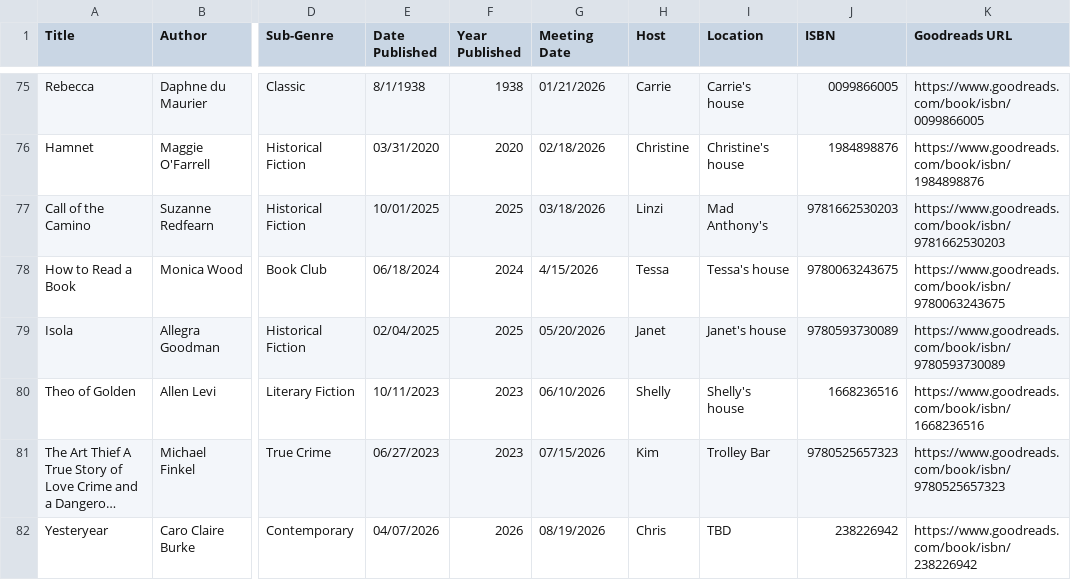
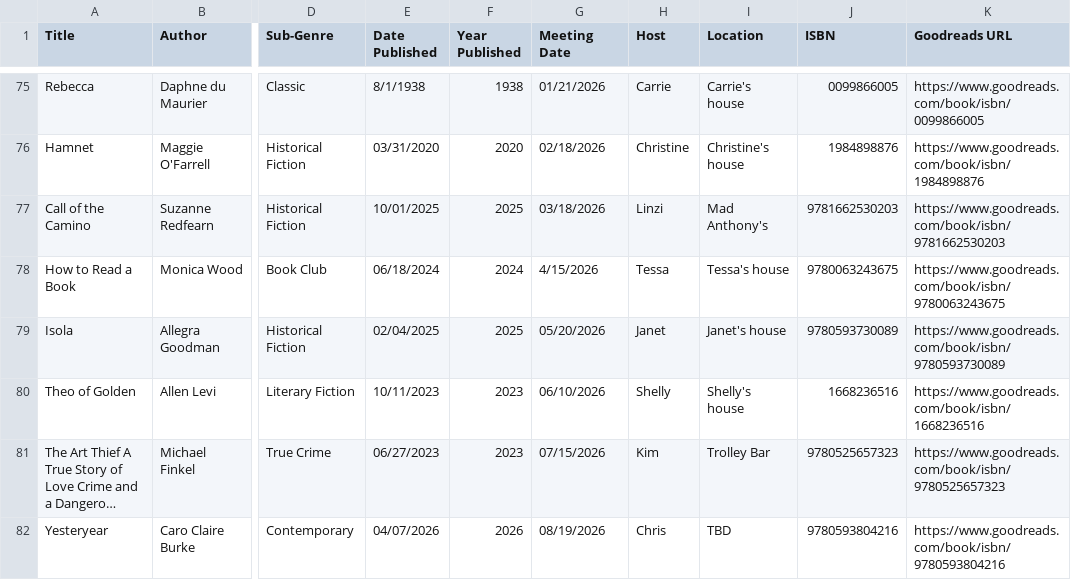
Before and after one commit to kellybearclawz/bookclub, a CSV file: Book Club - Books Read_ISBN.csv, drawn as a sheet; only a part is shown, gaps mark what is left out; long unchanged cells end in …; the diff names each change by its address in the sheet, - before the commit and + after, or states it on an @@ line.

Commit message:
Fix ISBN for 'Yesteryear' by Caro Claire Burke
Updated ISBN for the book 'Yesteryear' by Caro Claire Burke.

```diff
--- a/Book Club - Books Read_ISBN.csv
+++ b/Book Club - Books Read_ISBN.csv
-J82 (ISBN): 238226942
+J82 (ISBN): 9780593804216
-K82 (Goodreads URL): https://www.goodreads.com/book/isbn/238226942
+K82 (Goodreads URL): https://www.goodreads.com/book/isbn/9780593804216
```
